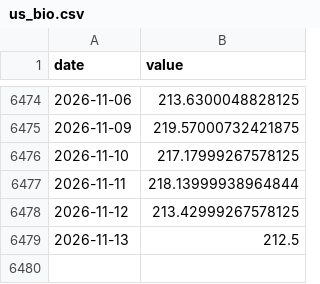
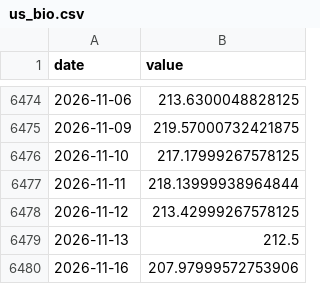
Before and after one commit to Hwang-gu/macro-invest-monitor, a CSV file: data/raw/us_bio.csv, drawn as a sheet; only a part is shown, gaps mark what is left out.

```diff
--- a/data/raw/us_bio.csv
+++ b/data/raw/us_bio.csv
@@ -6479 +6479,2 @@ date,value
 2026-11-13,212.5
+2026-11-16,207.97999572753906
```
Also changed, not shown: data/raw/bitcoin.csv, data/raw/dxy.csv, 27 other files.
